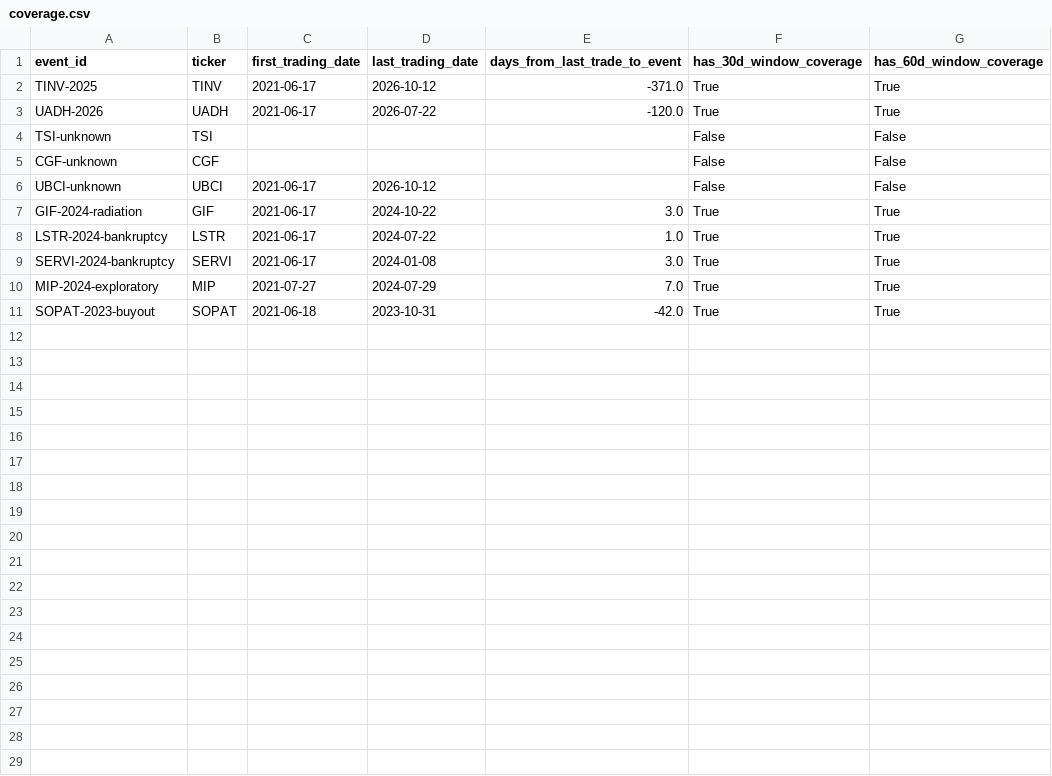
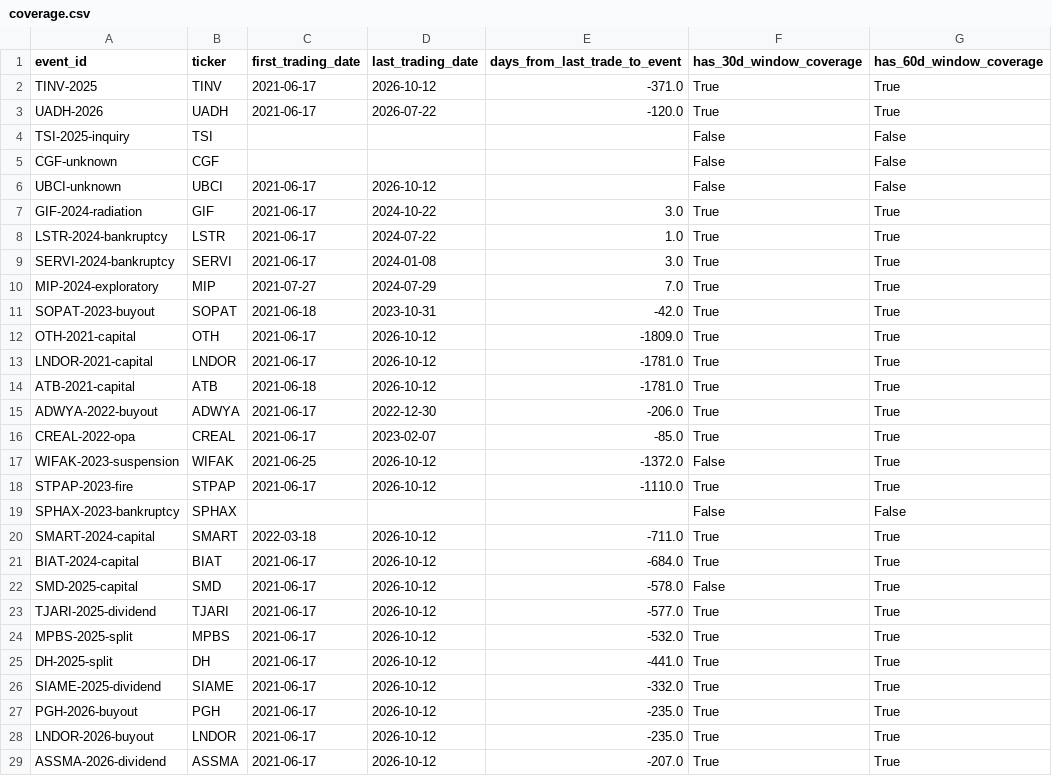
Before and after one commit to RayenSebei/bvmt-market-surveillance, a CSV file: outputs/evaluation/coverage.csv, drawn as a sheet.

```diff
--- a/outputs/evaluation/coverage.csv
+++ b/outputs/evaluation/coverage.csv
@@ -3,3 +3,3 @@ TINV-2025,TINV,2021-06-17,2026-10-12,-371.0,True,True
 UADH-2026,UADH,2021-06-17,2026-07-22,-120.0,True,True
-TSI-unknown,TSI,,,,False,False
+TSI-2025-inquiry,TSI,,,,False,False
 CGF-unknown,CGF,,,,False,False
@@ -11 +11,19 @@ MIP-2024-exploratory,MIP,2021-07-27,2024-07-29,7.0,True,True
 SOPAT-2023-buyout,SOPAT,2021-06-18,2023-10-31,-42.0,True,True
+OTH-2021-capital,OTH,2021-06-17,2026-10-12,-1809.0,True,True
+LNDOR-2021-capital,LNDOR,2021-06-17,2026-10-12,-1781.0,True,True
+ATB-2021-capital,ATB,2021-06-18,2026-10-12,-1781.0,True,True
+ADWYA-2022-buyout,ADWYA,2021-06-17,2022-12-30,-206.0,True,True
+CREAL-2022-opa,CREAL,2021-06-17,2023-02-07,-85.0,True,True
+WIFAK-2023-suspension,WIFAK,2021-06-25,2026-10-12,-1372.0,False,True
+STPAP-2023-fire,STPAP,2021-06-17,2026-10-12,-1110.0,True,True
+SPHAX-2023-bankruptcy,SPHAX,,,,False,False
+SMART-2024-capital,SMART,2022-03-18,2026-10-12,-711.0,True,True
+BIAT-2024-capital,BIAT,2021-06-17,2026-10-12,-684.0,True,True
+SMD-2025-capital,SMD,2021-06-17,2026-10-12,-578.0,False,True
+TJARI-2025-dividend,TJARI,2021-06-17,2026-10-12,-577.0,True,True
+MPBS-2025-split,MPBS,2021-06-17,2026-10-12,-532.0,True,True
+DH-2025-split,DH,2021-06-17,2026-10-12,-441.0,True,True
+SIAME-2025-dividend,SIAME,2021-06-17,2026-10-12,-332.0,True,True
+PGH-2026-buyout,PGH,2021-06-17,2026-10-12,-235.0,True,True
+LNDOR-2026-buyout,LNDOR,2021-06-17,2026-10-12,-235.0,True,True
+ASSMA-2026-dividend,ASSMA,2021-06-17,2026-10-12,-207.0,True,True
```
Also changed, not shown: outputs/evaluation/events_table.csv, outputs/evaluation/metrics.csv, 24 other files.
